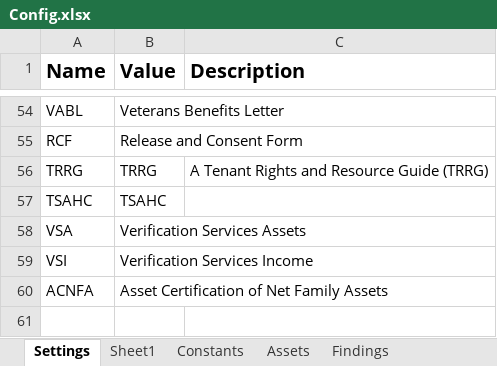
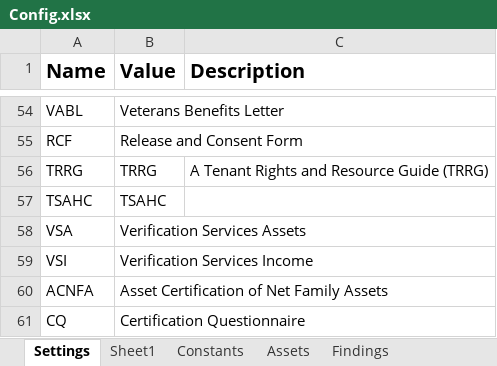
Before and after one commit to Dominiuminc/Application-Review-Process_Performer, an Excel workbook: Data/Config.xlsx, sheet Settings, drawn as a sheet; only a part is shown, gaps mark what is left out; values as stored, in another font and other column widths than the file's, no borders; the diff names each change by its address in the sheet, - before the commit and + after, or states it on an @@ line.

```diff
--- a/Data/Config.xlsx (sheet Settings)
+++ b/Data/Config.xlsx (sheet Settings)
+row 61: CQ | Certification Questionnaire
```
Also changed, not shown: sheet Findings.
